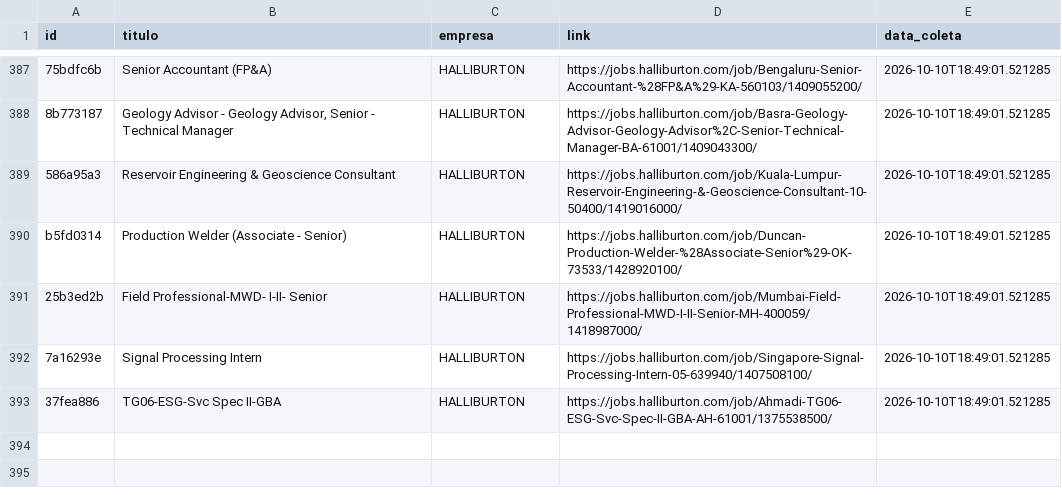
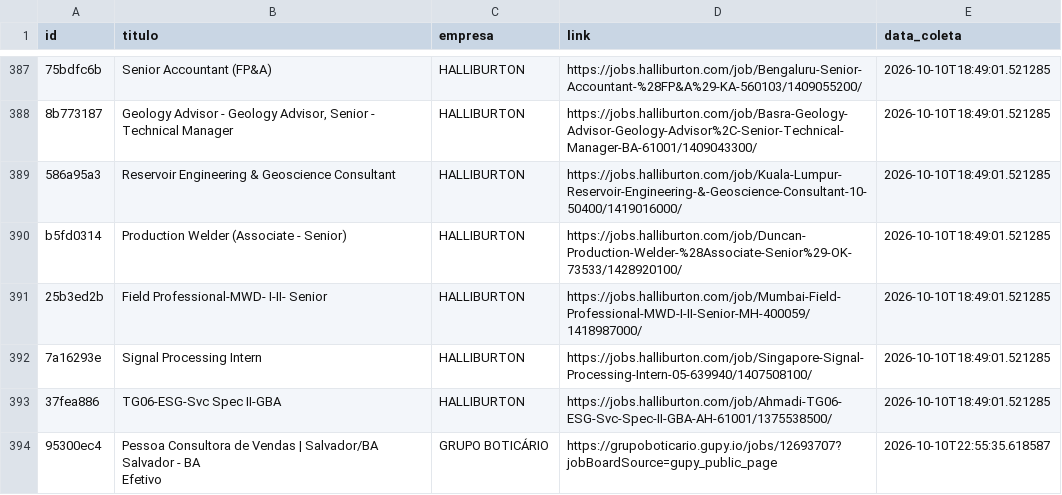
Before and after one commit to AndreyCarlos07/central-vagas, a CSV file: vagas_backup.csv, drawn as a sheet; only a part is shown, gaps mark what is left out; ↵ is a line break in a cell; the diff names each change by its address in the sheet, - before the commit and + after, or states it on an @@ line.

Commit message:
Backup automático vagas.csv

```diff
--- a/vagas_backup.csv
+++ b/vagas_backup.csv
+row 394: 95300ec4 | Pessoa Consultora de Vendas | Salvador/BA ↵ Salvador - BA ↵ Efetivo | GRUPO BOTICÁRIO | https://grupoboticario.gupy.io/jobs/12693707?jobBoardSource=gupy_public_page | 2026-10-10T22:55:35.618587
```
